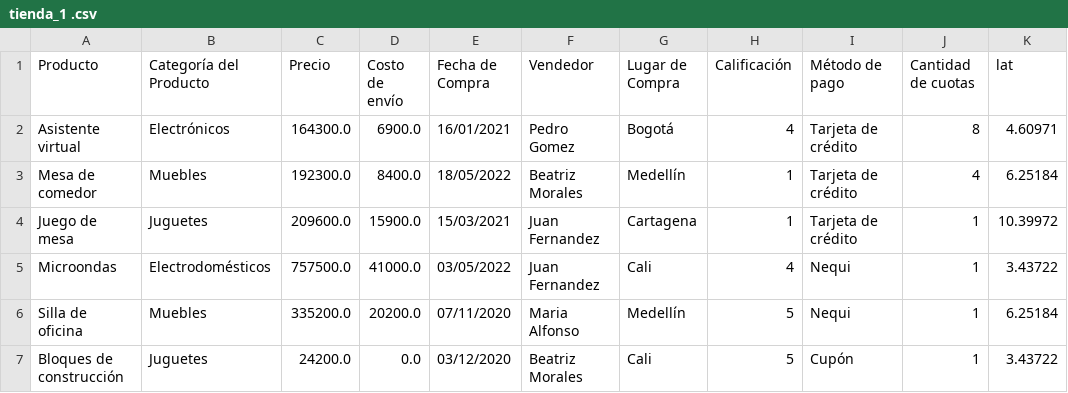
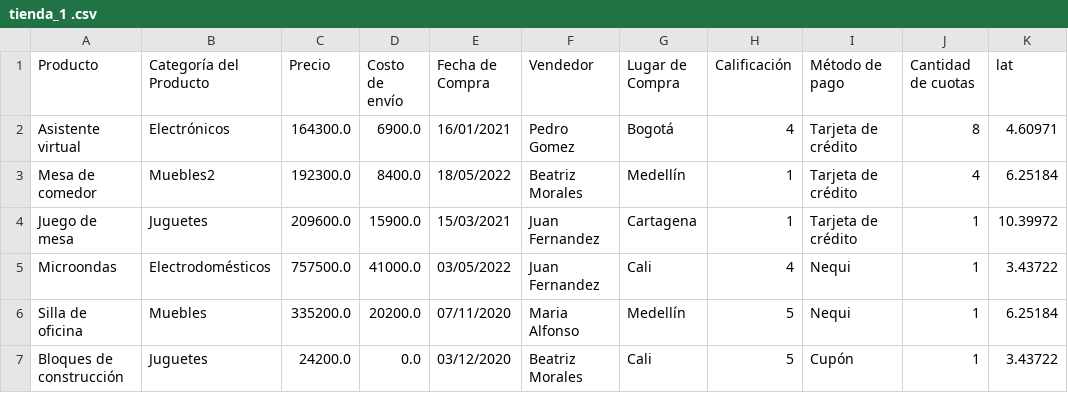
Before and after one commit to PamelaOrmeno/challenge-analisis-negocio, a CSV file: base-de-datos-challenge1-latam/tienda_1 .csv, drawn as a sheet; only a part is shown; the diff names each change by its address in the sheet, - before the commit and + after, or states it on an @@ line.

Commit message:
Update tienda_1 .csv

```diff
--- a/base-de-datos-challenge1-latam/tienda_1 .csv
+++ b/base-de-datos-challenge1-latam/tienda_1 .csv
-B3 (Categoría del Producto): Muebles
+B3 (Categoría del Producto): Muebles2
```
